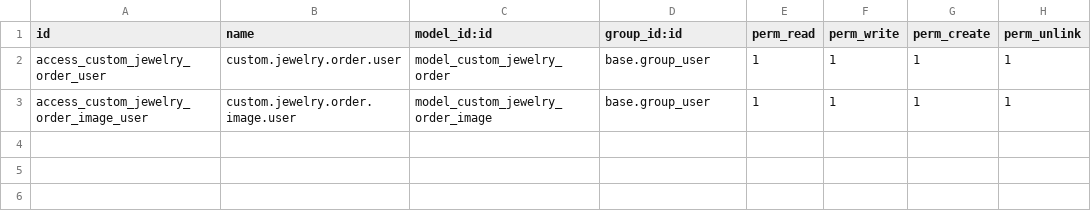
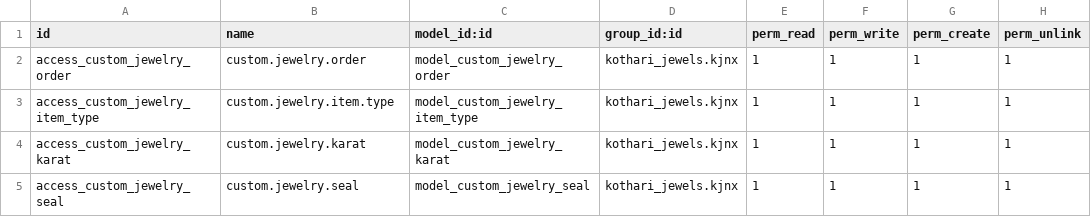
Before and after one commit to White-Vulpes/kjodoo, a CSV file: addons/custom_jewelry_order/security/ir.model.access.csv, drawn as a sheet.

Commit message:
changed order form to requirements

```diff
--- a/addons/custom_jewelry_order/security/ir.model.access.csv
+++ b/addons/custom_jewelry_order/security/ir.model.access.csv
@@ -1,3 +1,5 @@
 id,name,model_id:id,group_id:id,perm_read,perm_write,perm_create,perm_unlink
-access_custom_jewelry_order_user,custom.jewelry.order.user,model_custom_jewelry_order,base.group_user,1,1,1,1
-access_custom_jewelry_order_image_user,custom.jewelry.order.image.user,model_custom_jewelry_order_image,base.group_user,1,1,1,1
+access_custom_jewelry_order,custom.jewelry.order,model_custom_jewelry_order,kothari_jewels.kjnx,1,1,1,1
+access_custom_jewelry_item_type,custom.jewelry.item.type,model_custom_jewelry_item_type,kothari_jewels.kjnx,1,1,1,1
+access_custom_jewelry_karat,custom.jewelry.karat,model_custom_jewelry_karat,kothari_jewels.kjnx,1,1,1,1
+access_custom_jewelry_seal,custom.jewelry.seal,model_custom_jewelry_seal,kothari_jewels.kjnx,1,1,1,1
```
Also changed, not shown: 2 other files.
